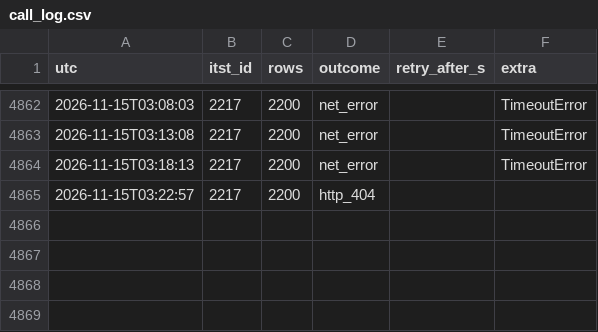
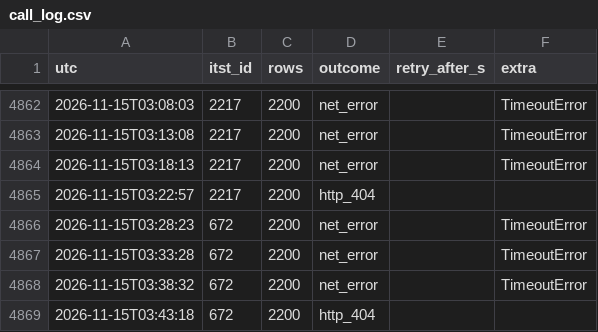
Before and after one commit to yeah-genie/JJUK_GO, a CSV file: meta/call_log.csv, drawn as a sheet; only a part is shown, gaps mark what is left out; the diff names each change by its address in the sheet, - before the commit and + after, or states it on an @@ line.

```diff
--- a/meta/call_log.csv
+++ b/meta/call_log.csv
+row 4866: 2026-11-15T03:28:23 | 672 | 2200 | net_error |  | TimeoutError
+row 4867: 2026-11-15T03:33:28 | 672 | 2200 | net_error |  | TimeoutError
+row 4868: 2026-11-15T03:38:32 | 672 | 2200 | net_error |  | TimeoutError
+row 4869: 2026-11-15T03:43:18 | 672 | 2200 | http_404
```
Also changed, not shown: 5 other files.
